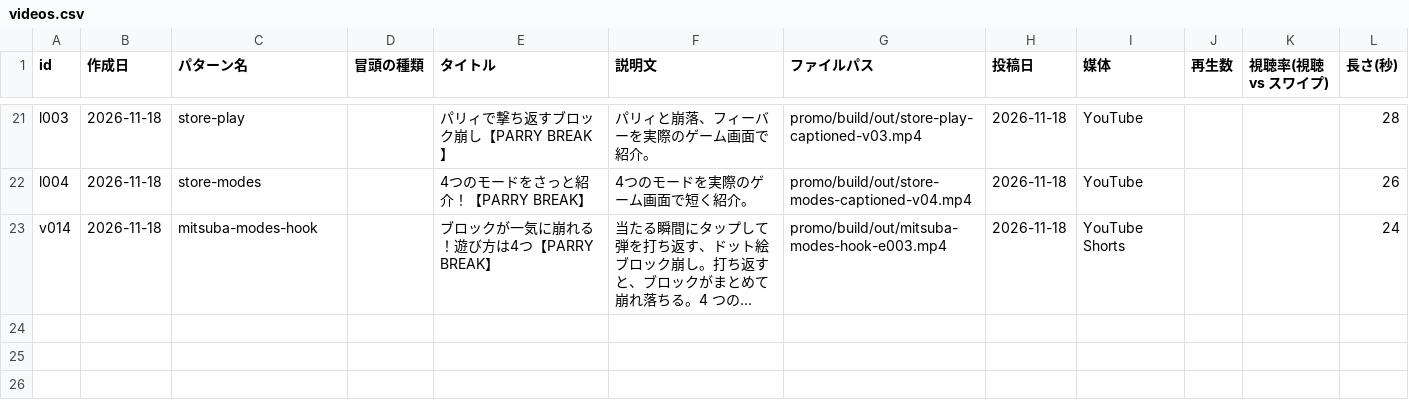
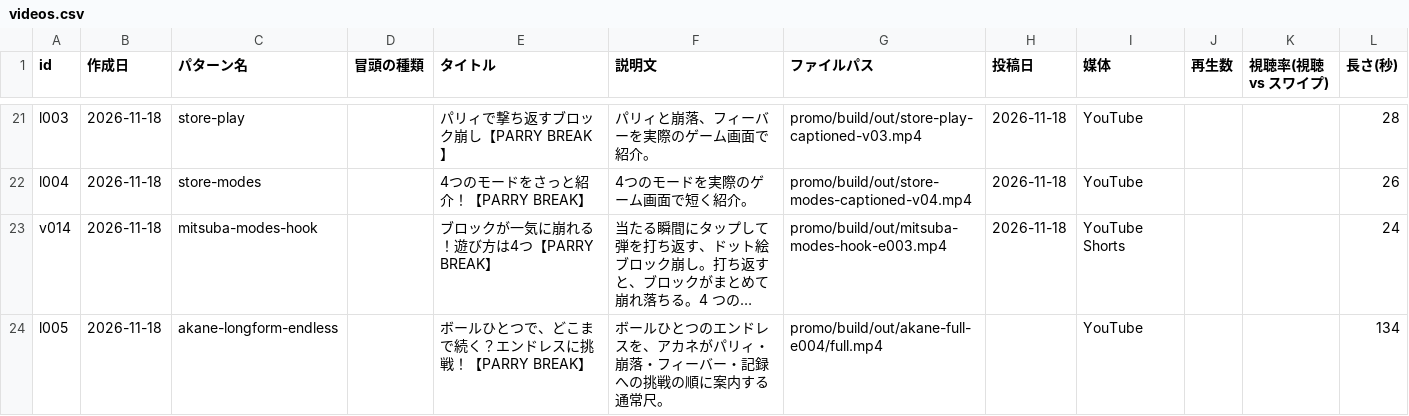
Before and after one commit to mokkosu-works/parry-break, a CSV file: promo/records/videos.csv, drawn as a sheet; only a part is shown, gaps mark what is left out; long unchanged cells end in …; the diff names each change by its address in the sheet, - before the commit and + after, or states it on an @@ line.

```diff
--- a/promo/records/videos.csv
+++ b/promo/records/videos.csv
+row 24: l005 | 2026-11-18 | akane-longform-endless |  | ボールひとつで、どこまで続く？エンドレスに挑戦！【PARRY BREAK】 | ボールひとつのエンドレスを、アカネがパリィ・崩落・フィーバー・記録への挑戦の順に案内する通常尺。 | promo/build/out/akane-full-e004/full.mp4 |  | YouTube |  |  | 134
```
Also changed, not shown: 2 other files.
